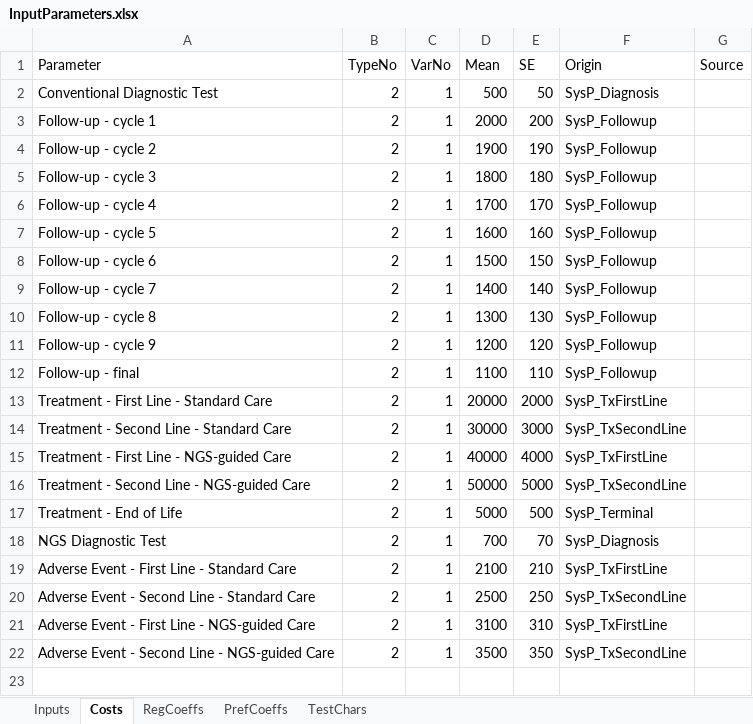
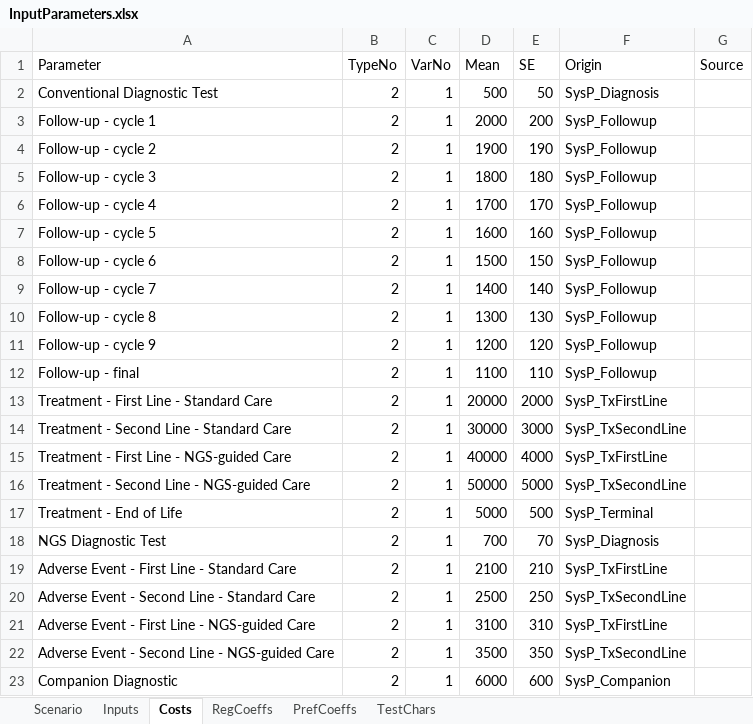
Before and after one commit to HealthyUncertainty/DLBCL_DES_COO, an Excel workbook: InputParameters.xlsx, sheet Costs, drawn as a sheet; values as stored, in another font and other column widths than the file's, no borders; the diff names each change by its address in the sheet, - before the commit and + after, or states it on an @@ line.

```diff
--- a/InputParameters.xlsx (sheet Costs)
+++ b/InputParameters.xlsx (sheet Costs)
+sheet tab: Scenario
+row 23: Companion Diagnostic | 2 | 1 | 6000 | 600 | SysP_Companion
```
Also changed, not shown: 9 other files.
